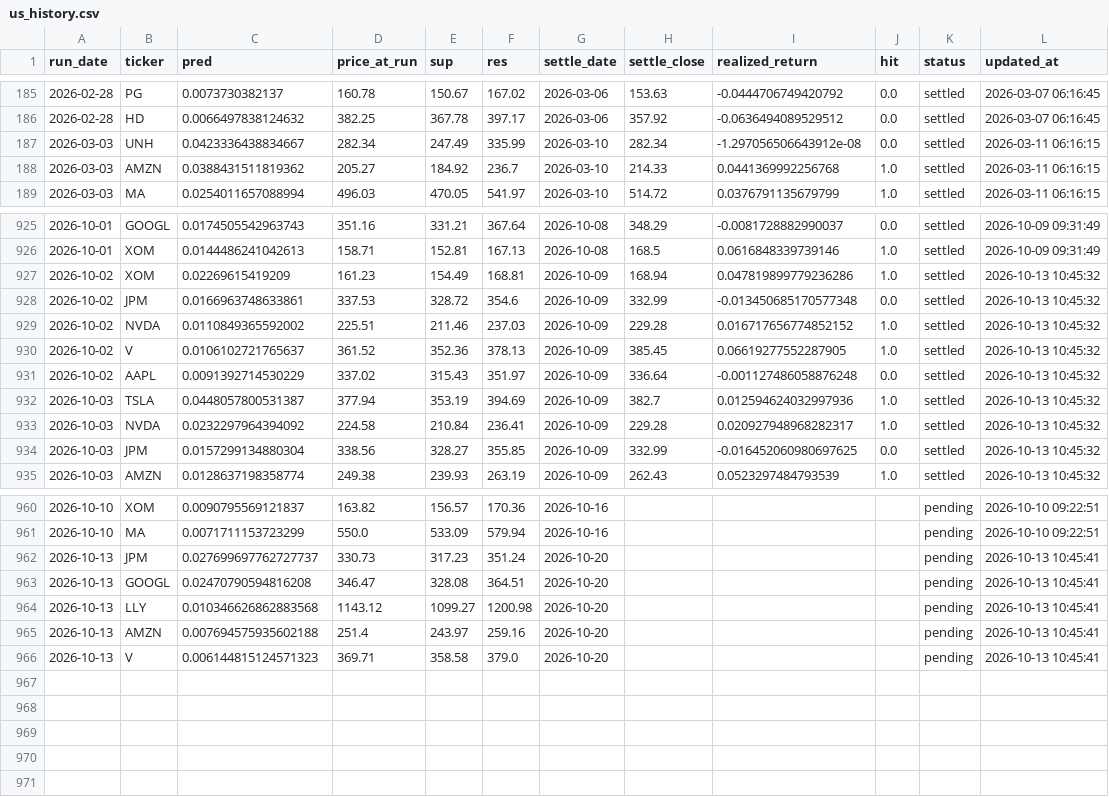
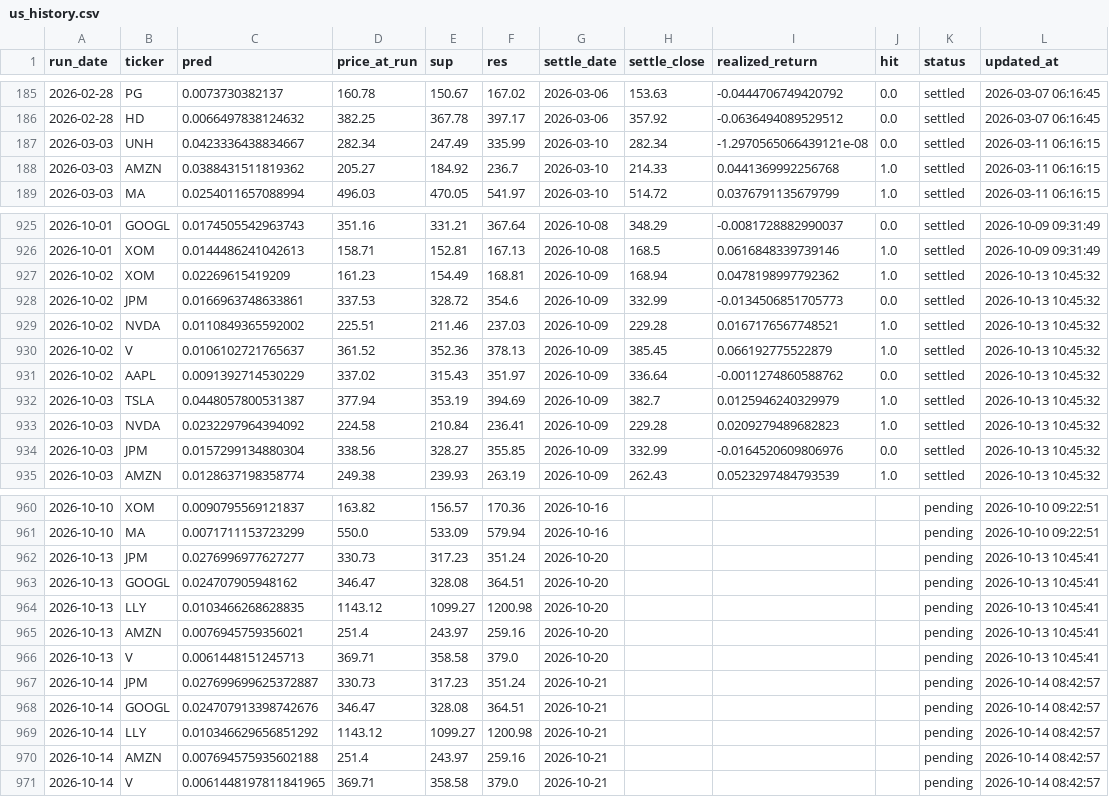
Before and after one commit to chehao0221/US-stock-ai, a CSV file: us_history.csv, drawn as a sheet; only a part is shown, gaps mark what is left out.

```diff
--- a/us_history.csv
+++ b/us_history.csv
@@ -186,3 +186,3 @@
 2026-02-28,HD,0.0066497838124632,382.25,367.78,397.17,2026-03-06,357.92,-0.0636494089529512,0.0,settled,2026-03-07 06:16:45
-2026-03-03,UNH,0.0423336438834667,282.34,247.49,335.99,2026-03-10,282.34,-1.297056506643912e-08,0.0,settled,2026-03-11 06:16:15
+2026-03-03,UNH,0.0423336438834667,282.34,247.49,335.99,2026-03-10,282.34,-1.2970565066439121e-08,0.0,settled,2026-03-11 06:16:15
 2026-03-03,AMZN,0.0388431511819362,205.27,184.92,236.7,2026-03-10,214.33,0.0441369992256768,1.0,settled,2026-03-11 06:16:15
@@ -926,10 +926,10 @@
 2026-10-01,XOM,0.0144486241042613,158.71,152.81,167.13,2026-10-08,168.5,0.0616848339739146,1.0,settled,2026-10-09 09:31:49
-2026-10-02,XOM,0.02269615419209,161.23,154.49,168.81,2026-10-09,168.94,0.047819899779236286,1.0,settled,2026-10-13 10:45:32
-2026-10-02,JPM,0.0166963748633861,337.53,328.72,354.6,2026-10-09,332.99,-0.013450685170577348,0.0,settled,2026-10-13 10:45:32
-2026-10-02,NVDA,0.0110849365592002,225.51,211.46,237.03,2026-10-09,229.28,0.016717656774852152,1.0,settled,2026-10-13 10:45:32
-2026-10-02,V,0.0106102721765637,361.52,352.36,378.13,2026-10-09,385.45,0.06619277552287905,1.0,settled,2026-10-13 10:45:32
-2026-10-02,AAPL,0.0091392714530229,337.02,315.43,351.97,2026-10-09,336.64,-0.001127486058876248,0.0,settled,2026-10-13 10:45:32
-2026-10-03,TSLA,0.0448057800531387,377.94,353.19,394.69,2026-10-09,382.7,0.012594624032997936,1.0,settled,2026-10-13 10:45:32
-2026-10-03,NVDA,0.0232297964394092,224.58,210.84,236.41,2026-10-09,229.28,0.020927948968282317,1.0,settled,2026-10-13 10:45:32
-2026-10-03,JPM,0.0157299134880304,338.56,328.27,355.85,2026-10-09,332.99,-0.016452060980697625,0.0,settled,2026-10-13 10:45:32
+2026-10-02,XOM,0.02269615419209,161.23,154.49,168.81,2026-10-09,168.94,0.0478198997792362,1.0,settled,2026-10-13 10:45:32
+2026-10-02,JPM,0.0166963748633861,337.53,328.72,354.6,2026-10-09,332.99,-0.0134506851705773,0.0,settled,2026-10-13 10:45:32
+2026-10-02,NVDA,0.0110849365592002,225.51,211.46,237.03,2026-10-09,229.28,0.0167176567748521,1.0,settled,2026-10-13 10:45:32
+2026-10-02,V,0.0106102721765637,361.52,352.36,378.13,2026-10-09,385.45,0.066192775522879,1.0,settled,2026-10-13 10:45:32
+2026-10-02,AAPL,0.0091392714530229,337.02,315.43,351.97,2026-10-09,336.64,-0.0011274860588762,0.0,settled,2026-10-13 10:45:32
+2026-10-03,TSLA,0.0448057800531387,377.94,353.19,394.69,2026-10-09,382.7,0.0125946240329979,1.0,settled,2026-10-13 10:45:32
+2026-10-03,NVDA,0.0232297964394092,224.58,210.84,236.41,2026-10-09,229.28,0.0209279489682823,1.0,settled,2026-10-13 10:45:32
+2026-10-03,JPM,0.0157299134880304,338.56,328.27,355.85,2026-10-09,332.99,-0.0164520609806976,0.0,settled,2026-10-13 10:45:32
 2026-10-03,AMZN,0.0128637198358774,249.38,239.93,263.19,2026-10-09,262.43,0.0523297484793539,1.0,settled,2026-10-13 10:45:32
@@ -961,6 +961,11 @@
 2026-10-10,MA,0.0071711153723299,550.0,533.09,579.94,2026-10-16,,,,pending,2026-10-10 09:22:51
-2026-10-13,JPM,0.027699697762727737,330.73,317.23,351.24,2026-10-20,,,,pending,2026-10-13 10:45:41
-2026-10-13,GOOGL,0.02470790594816208,346.47,328.08,364.51,2026-10-20,,,,pending,2026-10-13 10:45:41
-2026-10-13,LLY,0.010346626862883568,1143.12,1099.27,1200.98,2026-10-20,,,,pending,2026-10-13 10:45:41
-2026-10-13,AMZN,0.007694575935602188,251.4,243.97,259.16,2026-10-20,,,,pending,2026-10-13 10:45:41
-2026-10-13,V,0.006144815124571323,369.71,358.58,379.0,2026-10-20,,,,pending,2026-10-13 10:45:41
+2026-10-13,JPM,0.0276996977627277,330.73,317.23,351.24,2026-10-20,,,,pending,2026-10-13 10:45:41
+2026-10-13,GOOGL,0.024707905948162,346.47,328.08,364.51,2026-10-20,,,,pending,2026-10-13 10:45:41
+2026-10-13,LLY,0.0103466268628835,1143.12,1099.27,1200.98,2026-10-20,,,,pending,2026-10-13 10:45:41
+2026-10-13,AMZN,0.0076945759356021,251.4,243.97,259.16,2026-10-20,,,,pending,2026-10-13 10:45:41
+2026-10-13,V,0.0061448151245713,369.71,358.58,379.0,2026-10-20,,,,pending,2026-10-13 10:45:41
+2026-10-14,JPM,0.027699699625372887,330.73,317.23,351.24,2026-10-21,,,,pending,2026-10-14 08:42:57
+2026-10-14,GOOGL,0.024707913398742676,346.47,328.08,364.51,2026-10-21,,,,pending,2026-10-14 08:42:57
+2026-10-14,LLY,0.010346629656851292,1143.12,1099.27,1200.98,2026-10-21,,,,pending,2026-10-14 08:42:57
+2026-10-14,AMZN,0.007694575935602188,251.4,243.97,259.16,2026-10-21,,,,pending,2026-10-14 08:42:57
+2026-10-14,V,0.0061448197811841965,369.71,358.58,379.0,2026-10-21,,,,pending,2026-10-14 08:42:57
```
